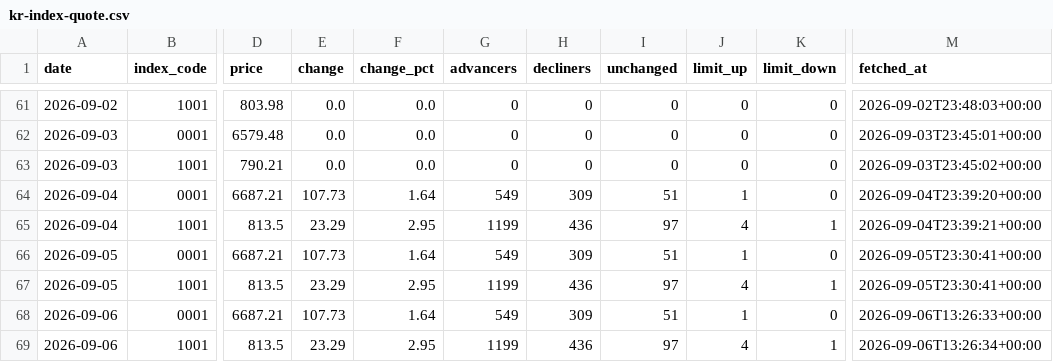
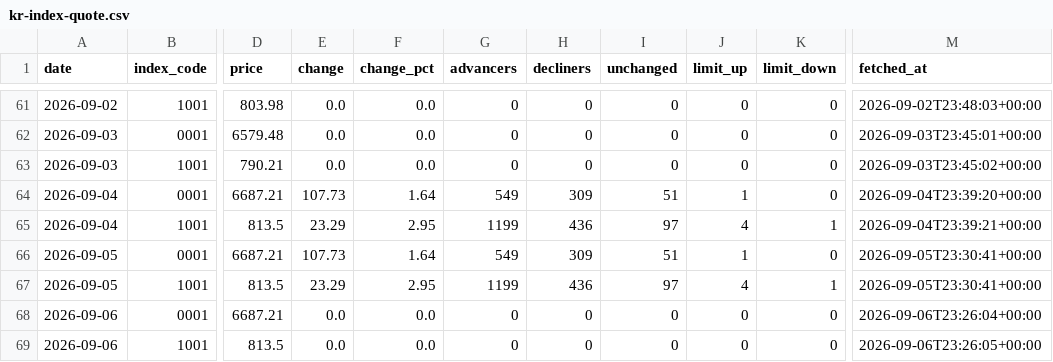
Before and after one commit to stevekoo-ai/Repo_name, a CSV file: sources/kr-index-quote.csv, drawn as a sheet; only a part is shown, gaps mark what is left out; the diff names each change by its address in the sheet, - before the commit and + after, or states it on an @@ line.

```diff
--- a/sources/kr-index-quote.csv
+++ b/sources/kr-index-quote.csv
-E68 (change): 107.73
+E68 (change): 0.0
-F68 (change_pct): 1.64
+F68 (change_pct): 0.0
-G68 (advancers): 549
+G68 (advancers): 0
-H68 (decliners): 309
+H68 (decliners): 0
-I68 (unchanged): 51
+I68 (unchanged): 0
-J68 (limit_up): 1
+J68 (limit_up): 0
-M68 (fetched_at): 2026-09-06T13:26:33+00:00
+M68 (fetched_at): 2026-09-06T23:26:04+00:00
-E69 (change): 23.29
+E69 (change): 0.0
-F69 (change_pct): 2.95
+F69 (change_pct): 0.0
-G69 (advancers): 1199
+G69 (advancers): 0
-H69 (decliners): 436
+H69 (decliners): 0
-I69 (unchanged): 97
+I69 (unchanged): 0
-J69 (limit_up): 4
+J69 (limit_up): 0
-K69 (limit_down): 1
+K69 (limit_down): 0
-M69 (fetched_at): 2026-09-06T13:26:34+00:00
+M69 (fetched_at): 2026-09-06T23:26:05+00:00
```
Also changed, not shown: sources/automation-run-log.csv, sources/portfolio-etf-nav.csv, 6 other files.
